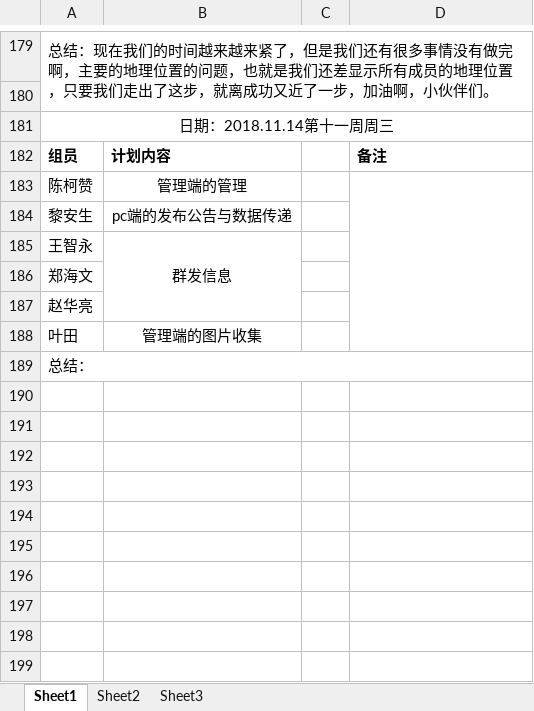
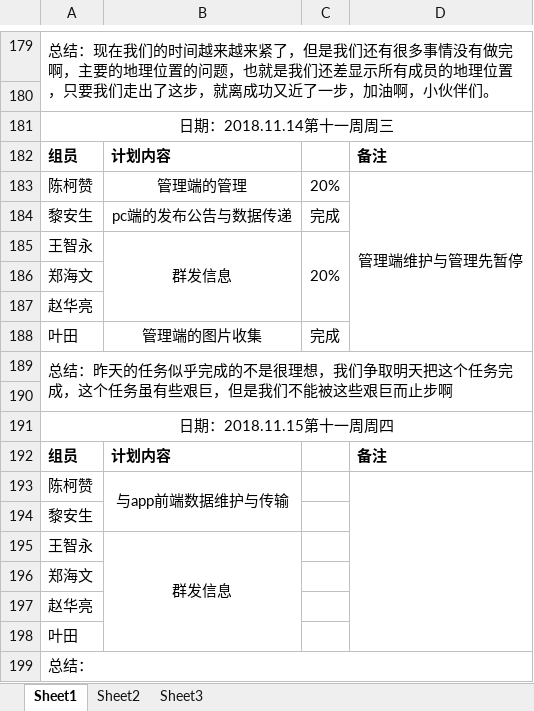
Before and after one commit to gdqy-it/soft162-163, an Excel workbook: 第03组/03项目计划表.xlsx, sheet Sheet1, drawn as a sheet; only a part is shown, gaps mark what is left out; values as stored, in another font and other column widths than the file's, no borders; removed rows and columns are numbered as before the commit, all else as after; the diff names each change by its address in the sheet, - before the commit and + after, or states it on an @@ line.

Commit message:
Add files via upload

```diff
--- a/第03组/03项目计划表.xlsx (sheet Sheet1)
+++ b/第03组/03项目计划表.xlsx (sheet Sheet1)
-C183: (empty)
+C183: 20%
-D183: (empty)
+D183: 管理端维护与管理先暂停
-D183:D188 merged
+D183:D188 merged
-C184: (empty)
+C184: 完成
+row 185: 王智永 | 群发信息 | 20%
+row 186: 郑海文
+row 187: 赵华亮
+row 188: 叶田 | 管理端的图片收集 | 完成
+row 189: 总结：昨天的任务似乎完成的不是很理想，我们争取明天把这个任务完成，这个任务虽有些艰巨，但是我们不能被这些艰巨而止步啊
+row 190: (empty)
+row 191: 日期：2018.11.15第十一周周四
+row 192: 组员 | 计划内容 |  | 备注
+row 193: 陈柯赞 | 与app前端数据维护与传输
+row 194: 黎安生
-B185:B187 merged
+B195:B198 merged
-B198: 管理端的图片收集
+B198: (empty)
```
